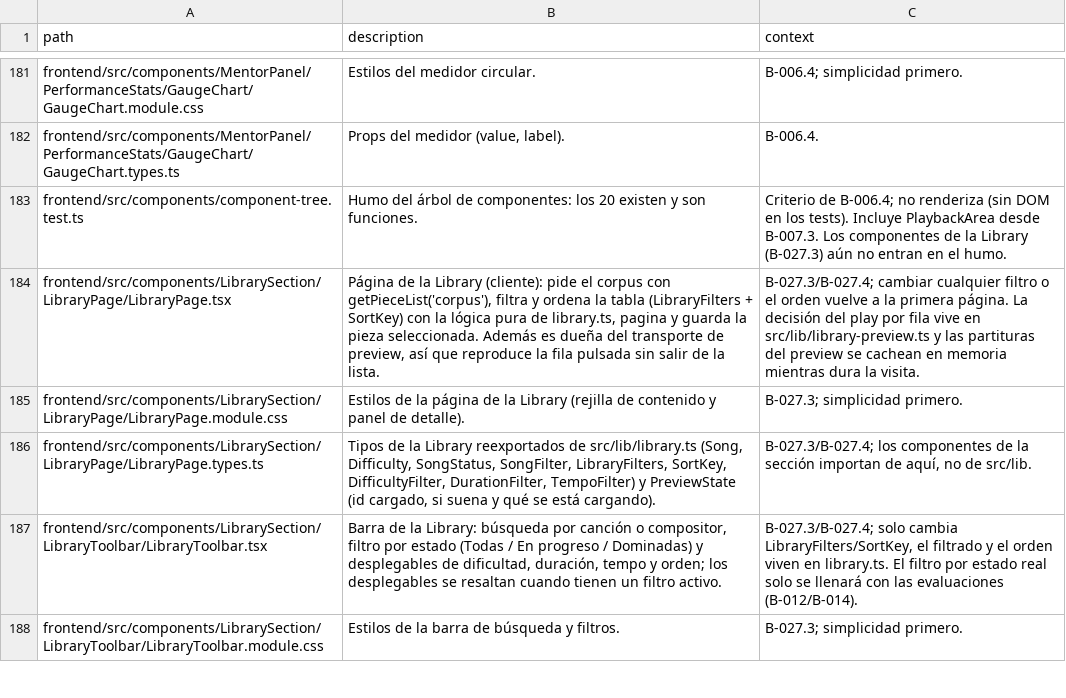
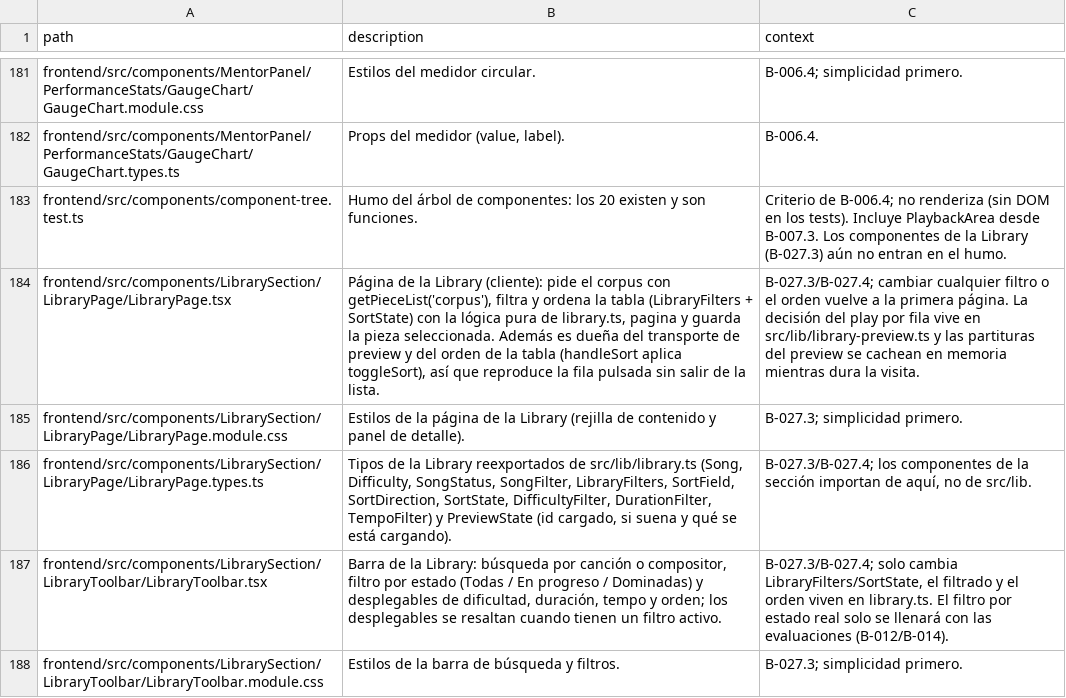
Before and after one commit to andrupax94/PianoMentor-IA, a CSV file: architecture/files.csv, drawn as a sheet; only a part is shown, gaps mark what is left out; the diff covers the shown part only; the diff names each change by its address in the sheet, - before the commit and + after, or states it on an @@ line.

Commit message:
feat(library): ordenar la tabla desde las cabeceras
Las columnas ordenables (Canción, Compositor, Dificultad, Duración y
Tempo) ordenan al pulsar su cabecera: el primer clic ordena descendente
y el siguiente alterna el sentido, con flecha y aria-sort en la columna
activa. "Mejor puntaje" y "Estado" no ordenan (bloqueadas por B-012).

SortKey pasa a SortState (campo + sentido) con toggleSort puro; el
desplegable de orden comparte el mismo estado que las cabeceras.

Refs #78

```diff
--- a/architecture/files.csv
+++ b/architecture/files.csv
-B184 (description): …(LibraryFilters + SortKey) con la lógica pura de library.ts, pagina y guarda la pieza seleccionada. Además es dueña del transporte de preview, así que…
+B184 (description): …(LibraryFilters + SortState) con la lógica pura de library.ts, pagina y guarda la pieza seleccionada. Además es dueña del transporte de preview y del orden de la tabla (handleSort aplica toggleSort), así que…
-B186 (description): …SongFilter, LibraryFilters, SortKey, DifficultyFilter, DurationFilter,…
+B186 (description): …SongFilter, LibraryFilters, SortField, SortDirection, SortState, DifficultyFilter, DurationFilter,…
-C187 (context): …solo cambia LibraryFilters/SortKey, el filtrado…
+C187 (context): …solo cambia LibraryFilters/SortState, el filtrado…
```
Also changed, not shown: 11 edited cells elsewhere in this file, 12 other files.
